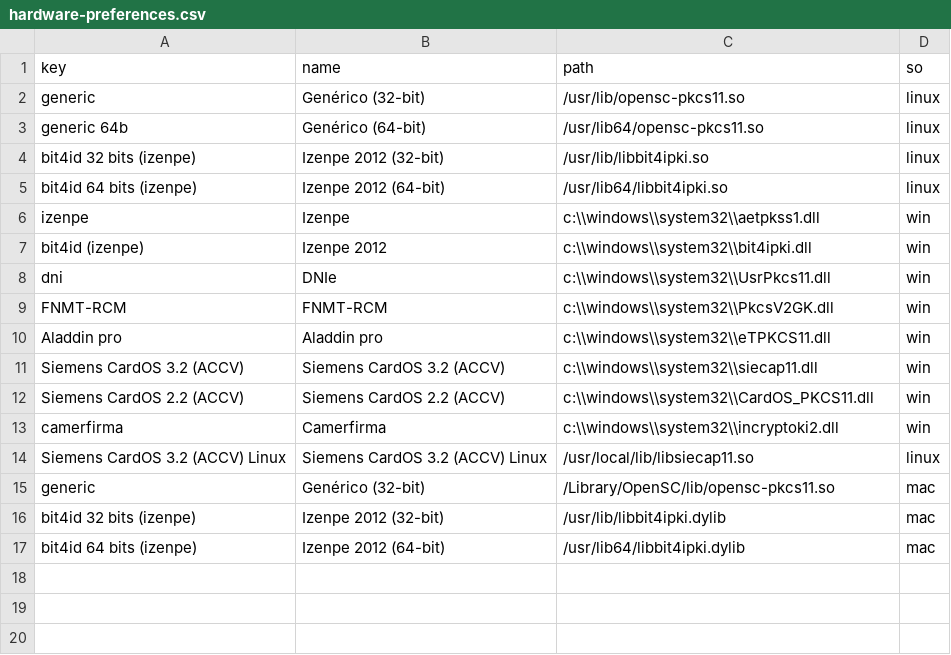
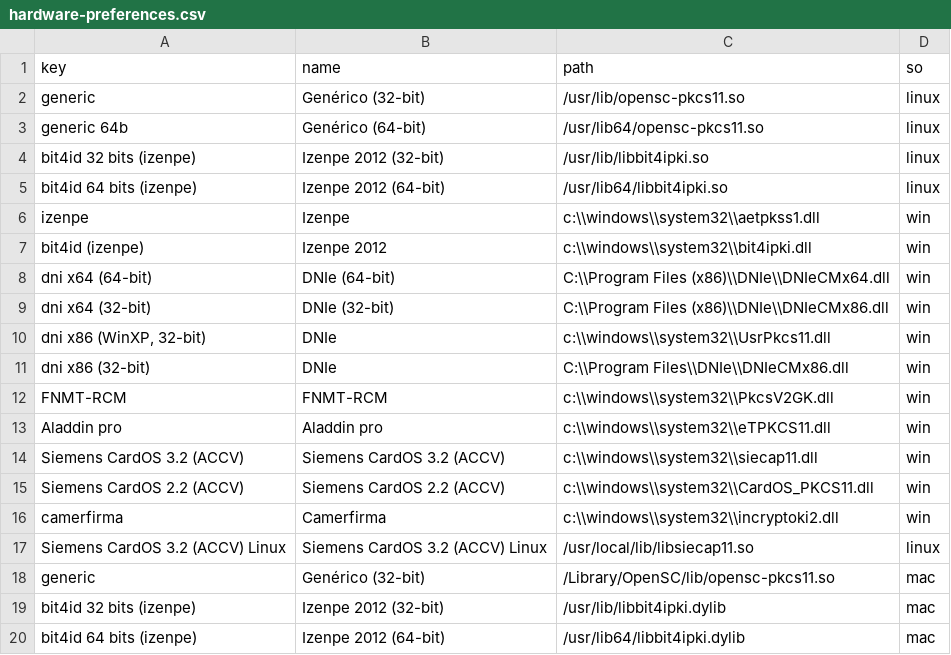
Before and after one commit to zylklab/sinaduraDesktop, a CSV file: src/main/resources/preferences/hardware-preferences.csv, drawn as a sheet.

Commit message:
ADD. paths DNIe Win7
git-svn-id: https://services.zylk.net/sinadura-repo/sinadura/sinaduraDesktop/trunk@297 3279b7b3-46a5-0410-b095-b22bd0dda68d

```diff
--- a/src/main/resources/preferences/hardware-preferences.csv
+++ b/src/main/resources/preferences/hardware-preferences.csv
@@ -7,3 +7,6 @@ izenpe;Izenpe;c:\\windows\\system32\\aetpkss1.dll;win;
 bit4id (izenpe);Izenpe 2012;c:\\windows\\system32\\bit4ipki.dll;win;
-dni;DNIe;c:\\windows\\system32\\UsrPkcs11.dll;win;
+dni x64 (64-bit);DNIe (64-bit);C:\\Program Files (x86)\\DNIe\\DNIeCMx64.dll;win
+dni x64 (32-bit);DNIe (32-bit);C:\\Program Files (x86)\\DNIe\\DNIeCMx86.dll;win
+dni x86 (WinXP, 32-bit);DNIe;c:\\windows\\system32\\UsrPkcs11.dll;win;
+dni x86 (32-bit);DNIe;C:\\Program Files\\DNIe\\DNIeCMx86.dll;win
 FNMT-RCM;FNMT-RCM;c:\\windows\\system32\\PkcsV2GK.dll;win;
```
